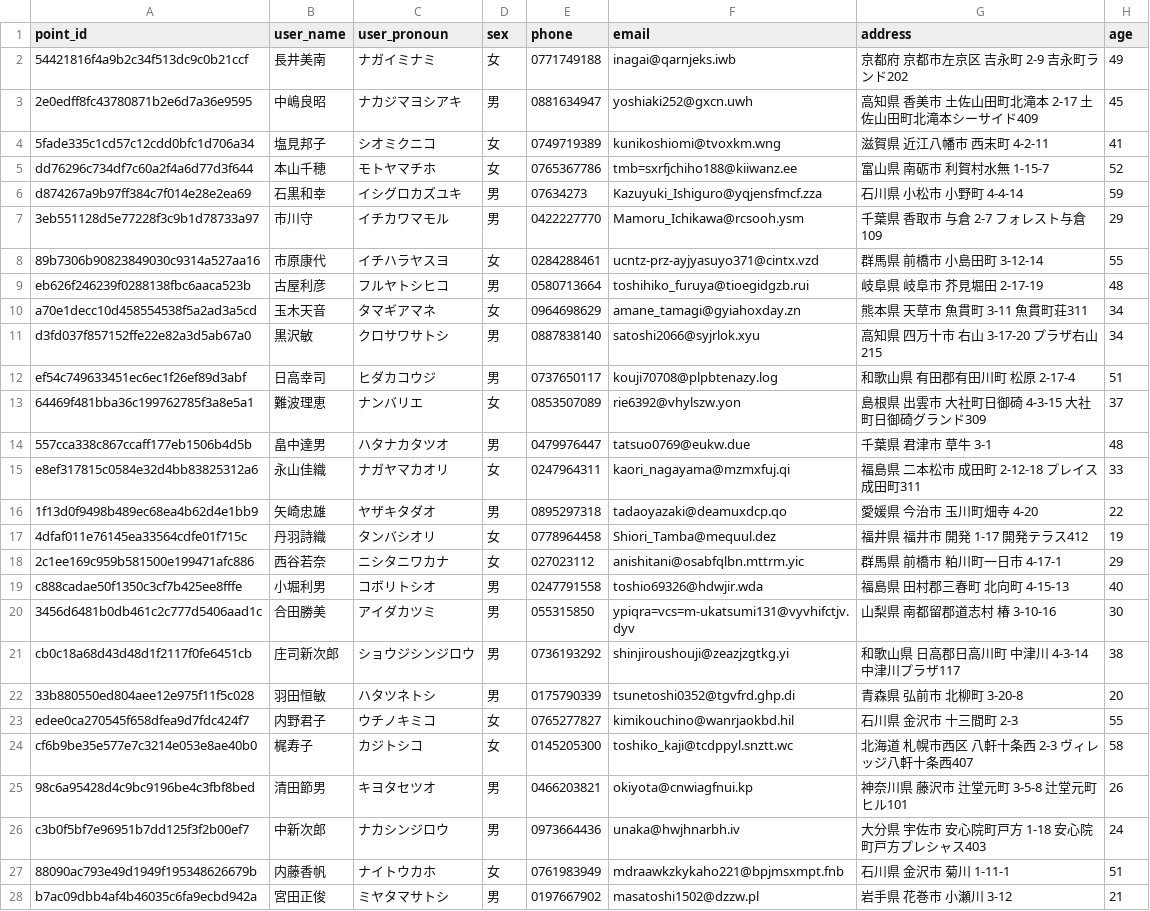
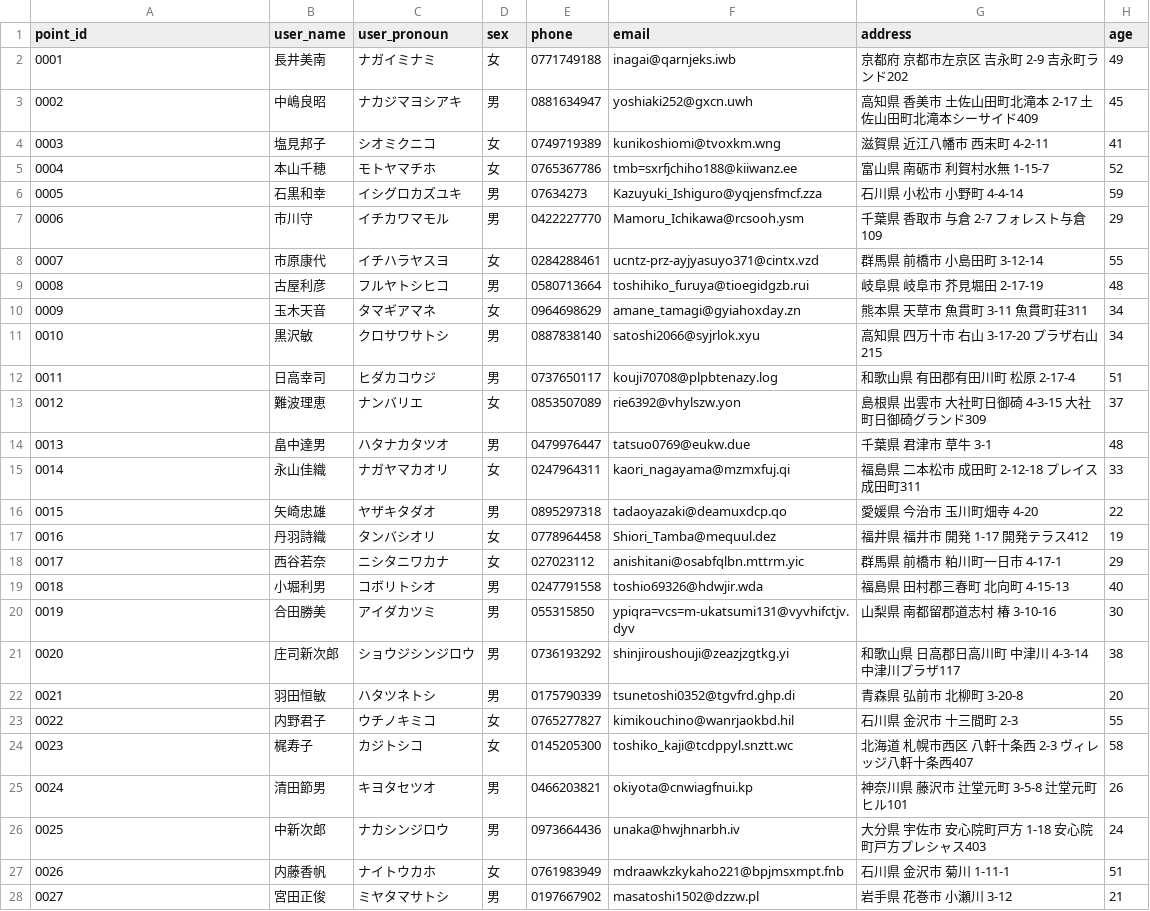
Before and after one commit to tis-intern-apparel/DataCrawler, a CSV file: personal.csv, drawn as a sheet; only a part is shown; the diff covers the shown part only; the diff names each change by its address in the sheet, - before the commit and + after, or states it on an @@ line.

```diff
--- a/personal.csv
+++ b/personal.csv
-A2 (point_id): 54421816f4a9b2c34f513dc9c0b21ccf
+A2 (point_id): 0001
-A3 (point_id): 2e0edff8fc43780871b2e6d7a36e9595
+A3 (point_id): 0002
-A4 (point_id): 5fade335c1cd57c12cdd0bfc1d706a34
+A4 (point_id): 0003
-A5 (point_id): dd76296c734df7c60a2f4a6d77d3f644
+A5 (point_id): 0004
-A6 (point_id): d874267a9b97ff384c7f014e28e2ea69
+A6 (point_id): 0005
-A7 (point_id): 3eb551128d5e77228f3c9b1d78733a97
+A7 (point_id): 0006
-A8 (point_id): 89b7306b90823849030c9314a527aa16
+A8 (point_id): 0007
-A9 (point_id): eb626f246239f0288138fbc6aaca523b
+A9 (point_id): 0008
-A10 (point_id): a70e1decc10d458554538f5a2ad3a5cd
+A10 (point_id): 0009
-A11 (point_id): d3fd037f857152ffe22e82a3d5ab67a0
+A11 (point_id): 0010
-A12 (point_id): ef54c749633451ec6ec1f26ef89d3abf
+A12 (point_id): 0011
-A13 (point_id): 64469f481bba36c199762785f3a8e5a1
+A13 (point_id): 0012
-A14 (point_id): 557cca338c867ccaff177eb1506b4d5b
+A14 (point_id): 0013
-A15 (point_id): e8ef317815c0584e32d4bb83825312a6
+A15 (point_id): 0014
-A16 (point_id): 1f13d0f9498b489ec68ea4b62d4e1bb9
+A16 (point_id): 0015
-A17 (point_id): 4dfaf011e76145ea33564cdfe01f715c
+A17 (point_id): 0016
-A18 (point_id): 2c1ee169c959b581500e199471afc886
+A18 (point_id): 0017
-A19 (point_id): c888cadae50f1350c3cf7b425ee8fffe
+A19 (point_id): 0018
-A20 (point_id): 3456d6481b0db461c2c777d5406aad1c
+A20 (point_id): 0019
-A21 (point_id): cb0c18a68d43d48d1f2117f0fe6451cb
+A21 (point_id): 0020
-A22 (point_id): 33b880550ed804aee12e975f11f5c028
+A22 (point_id): 0021
-A23 (point_id): edee0ca270545f658dfea9d7fdc424f7
+A23 (point_id): 0022
-A24 (point_id): cf6b9be35e577e7c3214e053e8ae40b0
+A24 (point_id): 0023
-A25 (point_id): 98c6a95428d4c9bc9196be4c3fbf8bed
+A25 (point_id): 0024
-A26 (point_id): c3b0f5bf7e96951b7dd125f3f2b00ef7
+A26 (point_id): 0025
-A27 (point_id): 88090ac793e49d1949f195348626679b
+A27 (point_id): 0026
-A28 (point_id): b7ac09dbb4af4b46035c6fa9ecbd942a
+A28 (point_id): 0027
```
Also changed, not shown: 73 edited cells elsewhere in this file, 6 other files.
